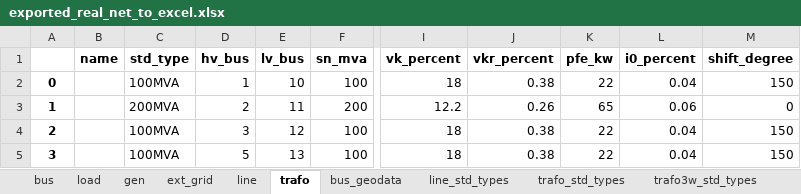
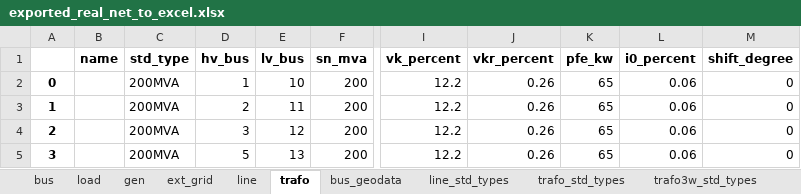
Before and after one commit to javiBajoCero/MUSAE_smart_grids, an Excel workbook: group2 project/exported_real_net_to_excel.xlsx, sheet trafo, drawn as a sheet; only a part is shown, gaps mark what is left out; values as stored, in another font and other column widths than the file's, no borders; the diff names each change by its address in the sheet, - before the commit and + after, or states it on an @@ line.

```diff
--- a/group2 project/exported_real_net_to_excel.xlsx (sheet trafo)
+++ b/group2 project/exported_real_net_to_excel.xlsx (sheet trafo)
-C2 (std_type): 100MVA
+C2 (std_type): 200MVA
-F2 (sn_mva): 100
+F2 (sn_mva): 200
-I2 (vk_percent): 18
+I2 (vk_percent): 12.2
-J2 (vkr_percent): 0.38
+J2 (vkr_percent): 0.26
-K2 (pfe_kw): 22
+K2 (pfe_kw): 65
-L2 (i0_percent): 0.04
+L2 (i0_percent): 0.06
-M2 (shift_degree): 150
+M2 (shift_degree): 0
-C4:C5 (std_type): 100MVA
+C4:C5 (std_type): 200MVA
-F4:F5 (sn_mva): 100
+F4:F5 (sn_mva): 200
-I4:I5 (vk_percent): 18
+I4:I5 (vk_percent): 12.2
-J4:J5 (vkr_percent): 0.38
+J4:J5 (vkr_percent): 0.26
-K4:K5 (pfe_kw): 22
+K4:K5 (pfe_kw): 65
-L4:L5 (i0_percent): 0.04
+L4:L5 (i0_percent): 0.06
-M4:M5 (shift_degree): 150
+M4:M5 (shift_degree): 0
```
Also changed, not shown: sheet line, group2 project/results/res_bus/p_mw.xlsx, group2 project/results/res_bus/q_mvar.xlsx, 7 other files.
